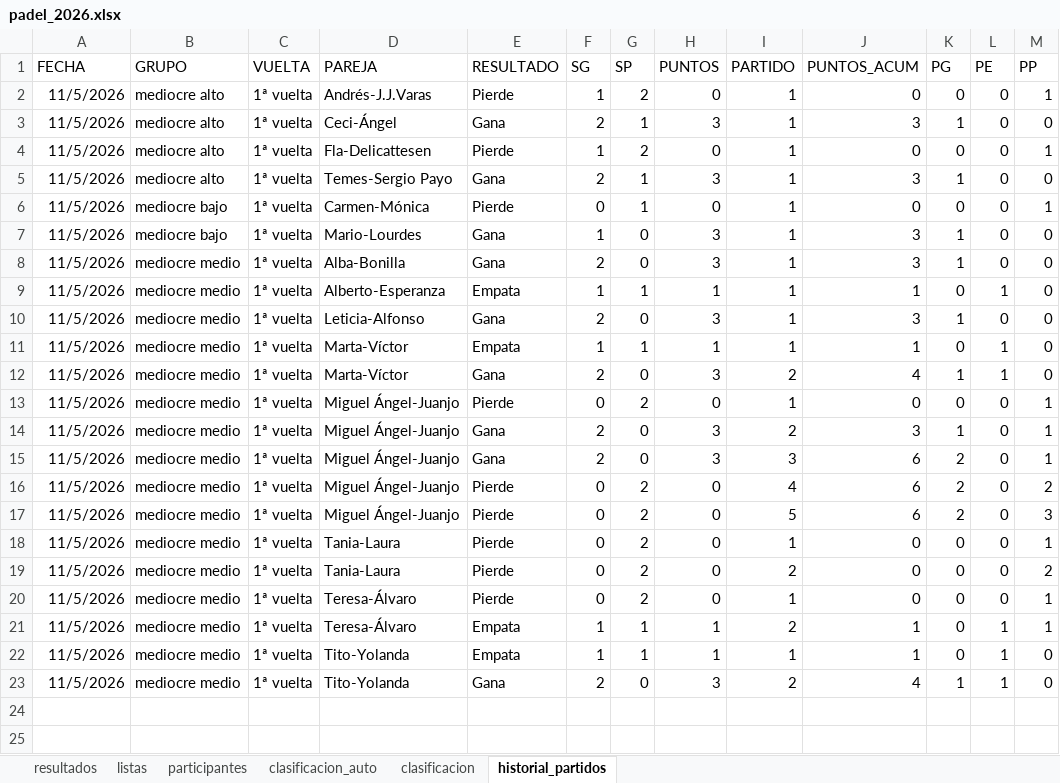
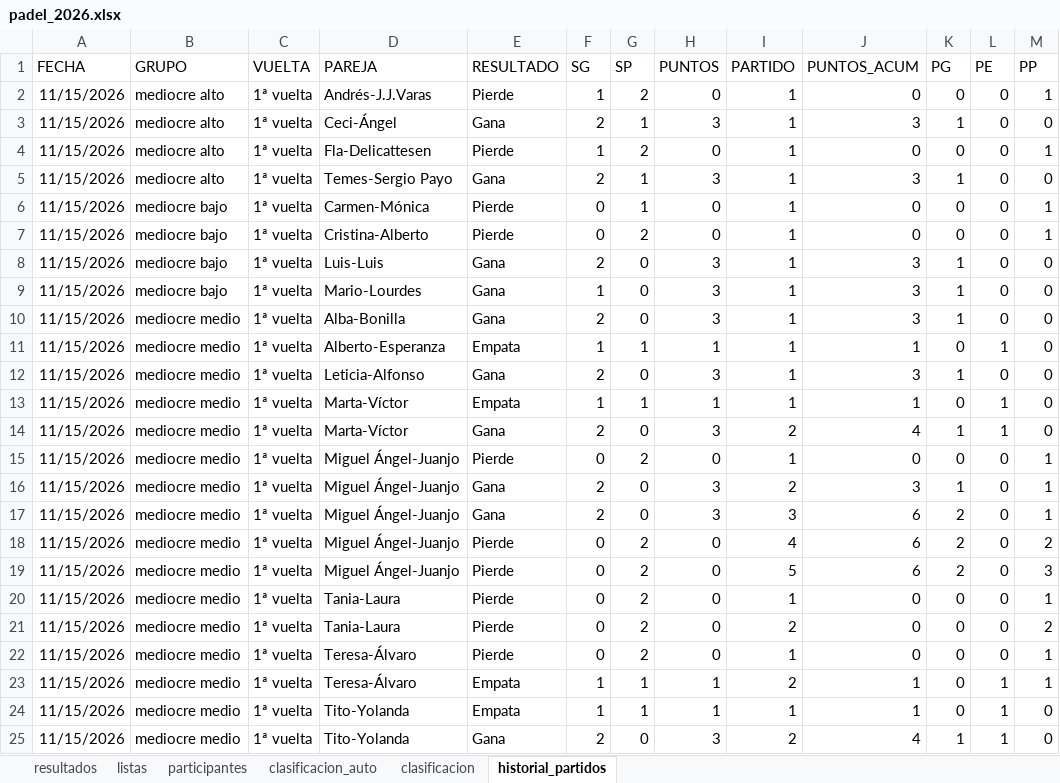
Before and after one commit to lcalle268/campeonato-padel-2026-2027, an Excel workbook: padel_2026.xlsx, sheet historial_partidos, drawn as a sheet; values as stored, in another font and other column widths than the file's, no borders; addresses are those after the commit; the diff names each change by its address in the sheet, - before the commit and + after, or states it on an @@ line.

```diff
--- a/padel_2026.xlsx (sheet historial_partidos)
+++ b/padel_2026.xlsx (sheet historial_partidos)
-A2:A6 (FECHA): 11/5/2026
+A2:A6 (FECHA): 11/15/2026
+row 7: 11/15/2026 | mediocre bajo | 1ª vuelta | Cristina-Alberto | Pierde | 0 | 2 | 0 | 1 | 0 | 0 | 0 | 1
+row 8: 11/15/2026 | mediocre bajo | 1ª vuelta | Luis-Luis | Gana | 2 | 0 | 3 | 1 | 3 | 1 | 0 | 0
-A9:A25 (FECHA): 11/5/2026
+A9:A25 (FECHA): 11/15/2026
```
Also changed, not shown: sheet clasificacion_auto, sheet clasificacion, sheet resultados, sheet participantes, sheet listas.
